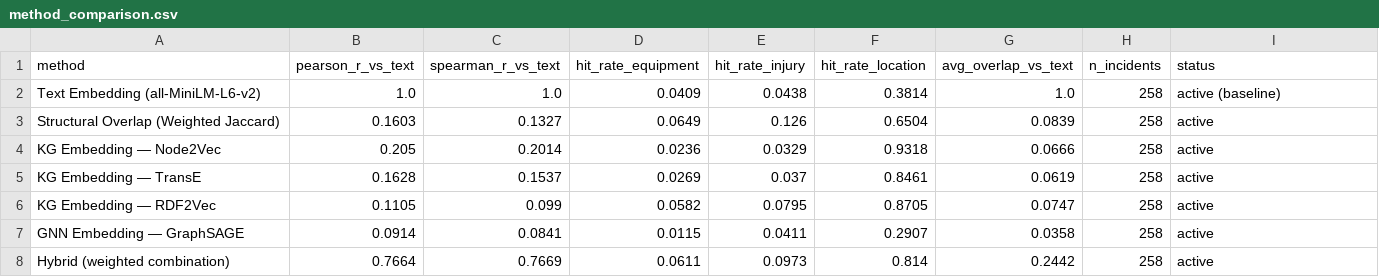
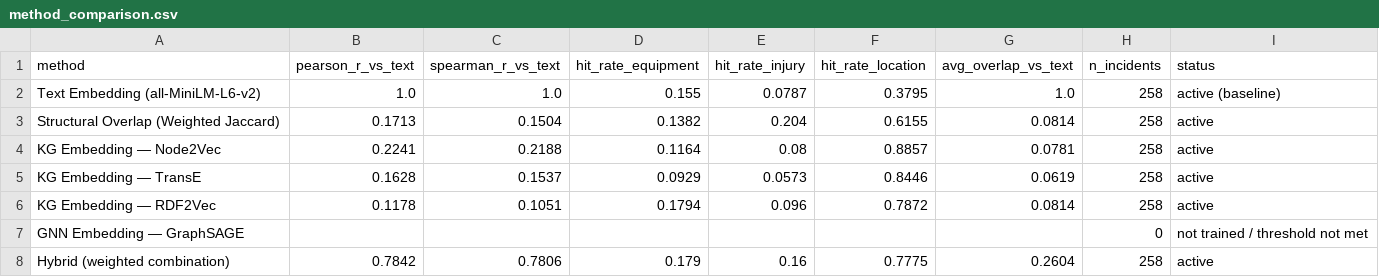
Before and after one commit to RiceD2KLab/TechnipFMC_SafetyEvents_Sp26, a CSV file: event_similarity/outputs/method_comparison.csv, drawn as a sheet.

```diff
--- a/event_similarity/outputs/method_comparison.csv
+++ b/event_similarity/outputs/method_comparison.csv
@@ -1,8 +1,8 @@
 method,pearson_r_vs_text,spearman_r_vs_text,hit_rate_equipment,hit_rate_injury,hit_rate_location,avg_overlap_vs_text,n_incidents,status
-Text Embedding (all-MiniLM-L6-v2),1.0,1.0,0.0409,0.0438,0.3814,1.0,258,active (baseline)
-Structural Overlap (Weighted Jaccard),0.1603,0.1327,0.0649,0.126,0.6504,0.0839,258,active
-KG Embedding — Node2Vec,0.205,0.2014,0.0236,0.0329,0.9318,0.0666,258,active
-KG Embedding — TransE,0.1628,0.1537,0.0269,0.037,0.8461,0.0619,258,active
-KG Embedding — RDF2Vec,0.1105,0.099,0.0582,0.0795,0.8705,0.0747,258,active
-GNN Embedding — GraphSAGE,0.0914,0.0841,0.0115,0.0411,0.2907,0.0358,258,active
-Hybrid (weighted combination),0.7664,0.7669,0.0611,0.0973,0.814,0.2442,258,active
+Text Embedding (all-MiniLM-L6-v2),1.0,1.0,0.155,0.0787,0.3795,1.0,258,active (baseline)
+Structural Overlap (Weighted Jaccard),0.1713,0.1504,0.1382,0.204,0.6155,0.0814,258,active
+KG Embedding — Node2Vec,0.2241,0.2188,0.1164,0.08,0.8857,0.0781,258,active
+KG Embedding — TransE,0.1628,0.1537,0.0929,0.0573,0.8446,0.0619,258,active
+KG Embedding — RDF2Vec,0.1178,0.1051,0.1794,0.096,0.7872,0.0814,258,active
+GNN Embedding — GraphSAGE,,,,,,,0,not trained / threshold not met
+Hybrid (weighted combination),0.7842,0.7806,0.179,0.16,0.7775,0.2604,258,active
```
Also changed, not shown: event_similarity/outputs/pairwise_pearson.csv, event_similarity/outputs/pairwise_spearman.csv, 8 other files.
